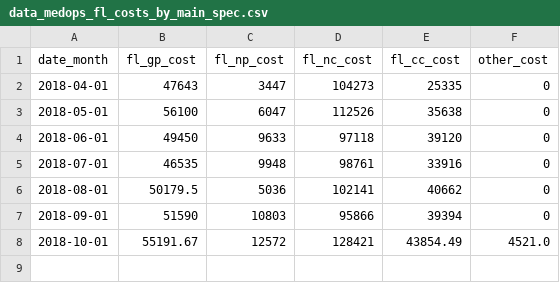
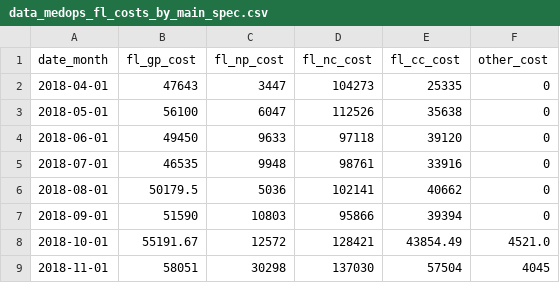
Before and after one commit to dialoguemd/tap-hubspot, a CSV file: data/data_medops_fl_costs_by_main_spec.csv, drawn as a sheet; the diff names each change by its address in the sheet, - before the commit and + after, or states it on an @@ line.

```diff
--- a/data/data_medops_fl_costs_by_main_spec.csv
+++ b/data/data_medops_fl_costs_by_main_spec.csv
+row 9: 2018-11-01 | 58051 | 30298 | 137030 | 57504 | 4045
```
Also changed, not shown: data/data_finance_revenue_monthly.csv, 1 other file.
